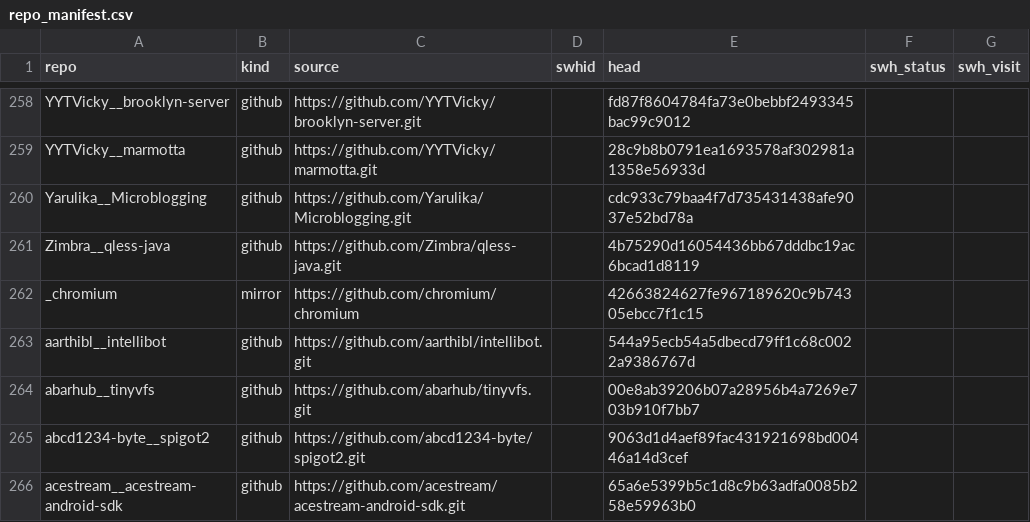
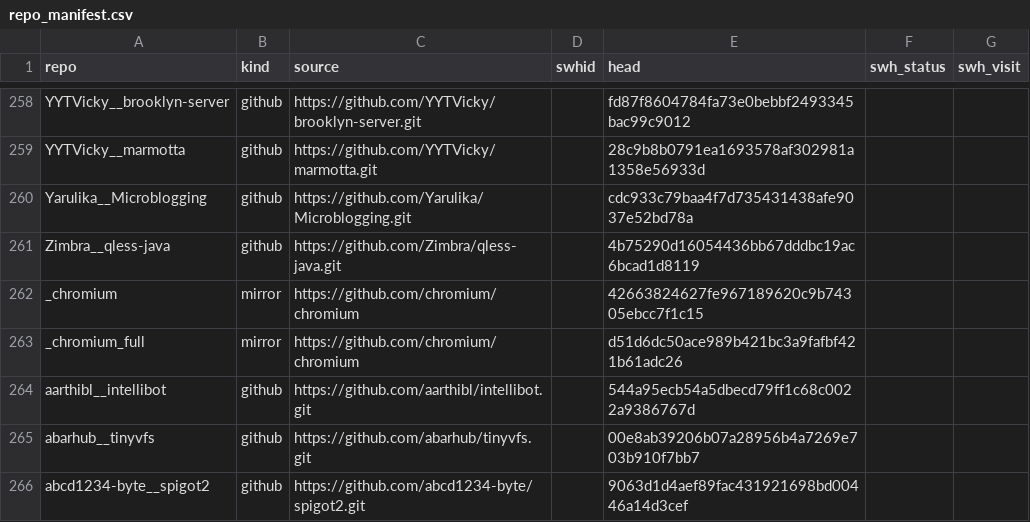
Before and after one commit to ytetsuwo/TesoroSATD, a CSV file: out/repo_manifest.csv, drawn as a sheet; only a part is shown, gaps mark what is left out; the shorter side is filled out with more unchanged rows.

Commit message:
Chromium 3 件の commit をフルクローンで特定し記録

```diff
--- a/out/repo_manifest.csv
+++ b/out/repo_manifest.csv
@@ -262,2 +262,3 @@ Zimbra__qless-java,github,https://github.com/Zimbra/qless-java.git,,4b75290d1605
 _chromium,mirror,https://github.com/chromium/chromium,,42663824627fe967189620c9b74305ebcc7f1c15,,
+_chromium_full,mirror,https://github.com/chromium/chromium,,d51d6dc50ace989b421bc3a9fafbf421b61adc26,,
 aarthibl__intellibot,github,https://github.com/aarthibl/intellibot.git,,544a95ecb54a5dbecd79ff1c68c0022a9386767d,,
```
Also changed, not shown: 2 other files.
